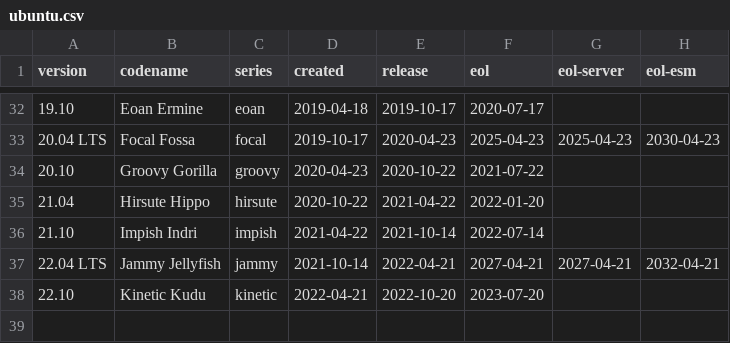
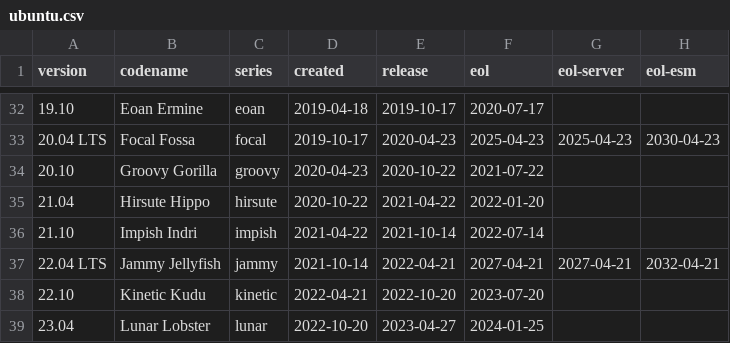
Before and after one commit to pexip/os-distro-info-data, a CSV file: ubuntu.csv, drawn as a sheet; only a part is shown, gaps mark what is left out; the diff names each change by its address in the sheet, - before the commit and + after, or states it on an @@ line.

Commit message:
Import Debian version 0.51+deb11u3
distro-info-data (0.51+deb11u3) bullseye; urgency=medium
.
  * Update data to 0.55:
    - Update Debian ELTS dates to ~10 years of support (Closes: #1014837)
    - Correct release date of Debian 8 (jessie) to 2015-04-26
    - Add dates for Ubuntu 23.04, Lunar Lobster (LP: #1993667)

```diff
--- a/ubuntu.csv
+++ b/ubuntu.csv
+row 39: 23.04 | Lunar Lobster | lunar | 2022-10-20 | 2023-04-27 | 2024-01-25
```
Also changed, not shown: debian.csv, 1 other file.
